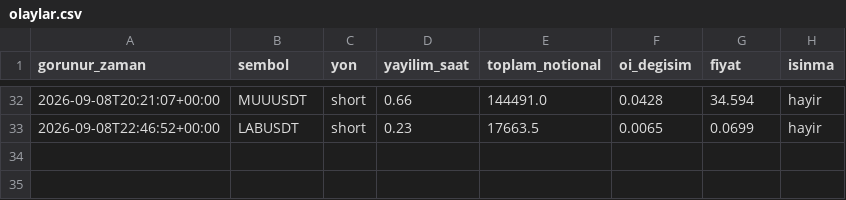
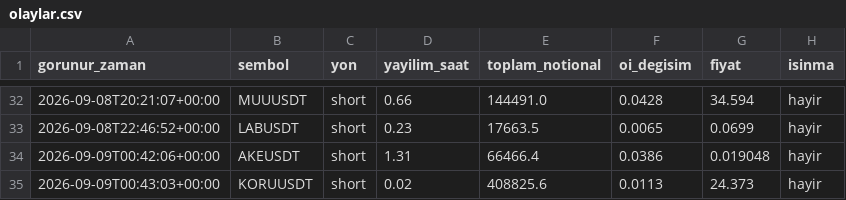
Before and after one commit to varmlx/balina-dedektor, a CSV file: olaylar.csv, drawn as a sheet; only a part is shown, gaps mark what is left out.

```diff
--- a/olaylar.csv
+++ b/olaylar.csv
@@ -33 +33,3 @@ gorunur_zaman,sembol,yon,yayilim_saat,toplam_notional,oi_degisim,fiyat,isinma
 2026-09-08T22:46:52+00:00,LABUSDT,short,0.23,17663.5,0.0065,0.0699,hayir
+2026-09-09T00:42:06+00:00,AKEUSDT,short,1.31,66466.4,0.0386,0.019048,hayir
+2026-09-09T00:43:03+00:00,KORUUSDT,short,0.02,408825.6,0.0113,24.373,hayir
```
Also changed, not shown: 2 other files.
